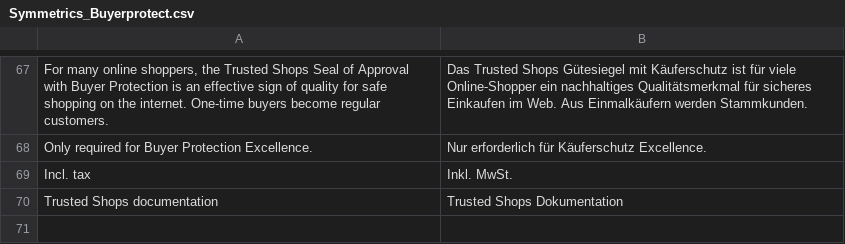
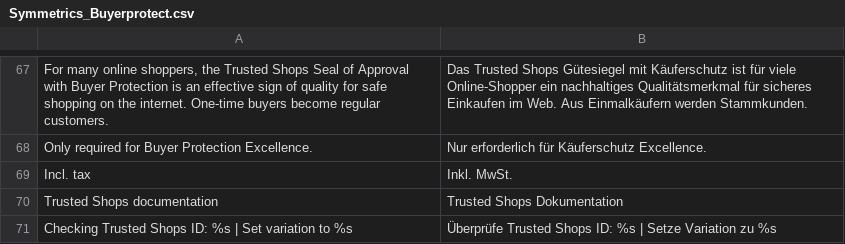
Before and after one commit to welance/trustedshops_buyerprotection, a CSV file: build/app/locale/de_DE/Symmetrics_Buyerprotect.csv, drawn as a sheet; only a part is shown, gaps mark what is left out.

Commit message:
SUPTRUSTEDSHOPS-57: * Added German translation for notification message on saving TS Seal configurations. * Symmetrics_Buyerprotect_Model_Service_Soap::checkCertificate() accepts TS ID as parameter to check for.

```diff
--- a/build/app/locale/de_DE/Symmetrics_Buyerprotect.csv
+++ b/build/app/locale/de_DE/Symmetrics_Buyerprotect.csv
@@ -70 +70,2 @@
 "Trusted Shops documentation","Trusted Shops Dokumentation"
+"Checking Trusted Shops ID: %s | Set variation to %s","Überprüfe Trusted Shops ID: %s | Setze Variation zu %s"
```
Also changed, not shown: 3 other files.
